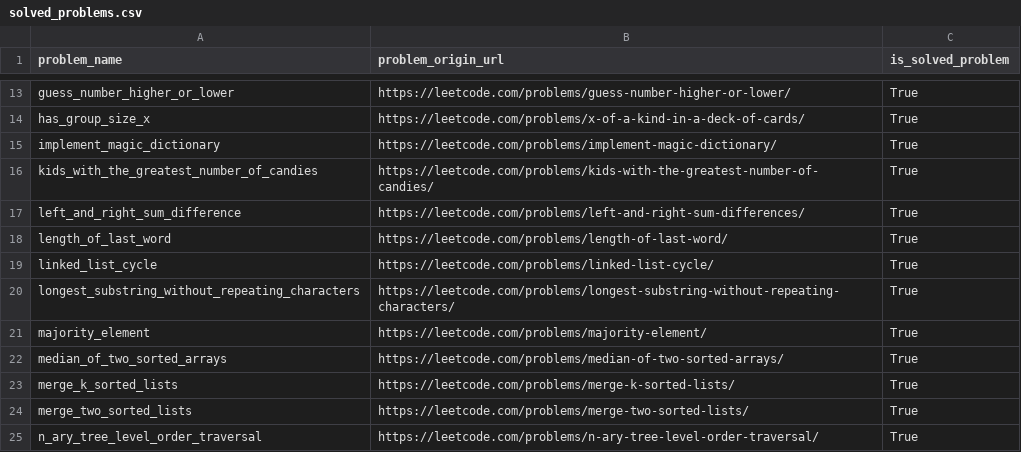
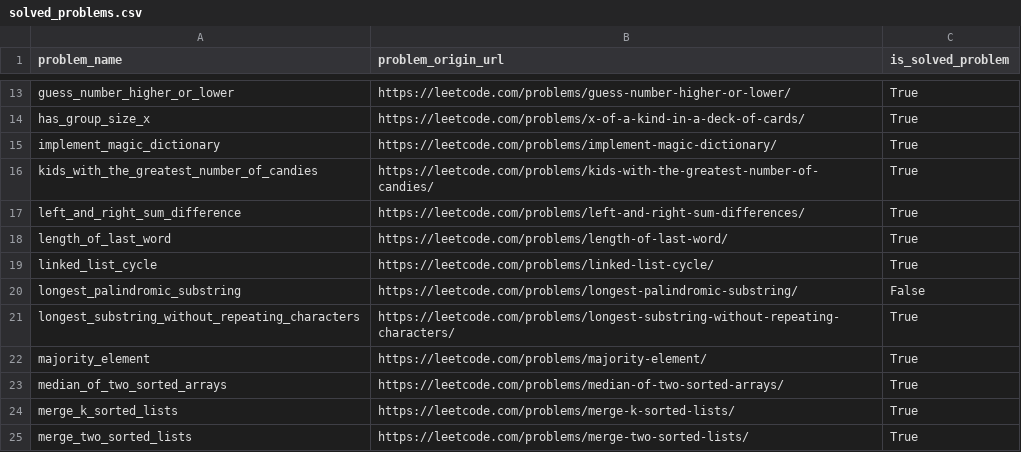
Before and after one commit to DushnoAndTochka/solutions_algorithmic_problems, a CSV file: solved_problems.csv, drawn as a sheet; only a part is shown, gaps mark what is left out; the shorter side is filled out with more unchanged rows.

```diff
--- a/solved_problems.csv
+++ b/solved_problems.csv
@@ -19,2 +19,3 @@ length_of_last_word,https://leetcode.com/problems/length-of-last-word/,True
 linked_list_cycle,https://leetcode.com/problems/linked-list-cycle/,True
+longest_palindromic_substring,https://leetcode.com/problems/longest-palindromic-substring/,False
 longest_substring_without_repeating_characters,https://leetcode.com/problems/longest-substring-without-repeating-characters/,True
```
